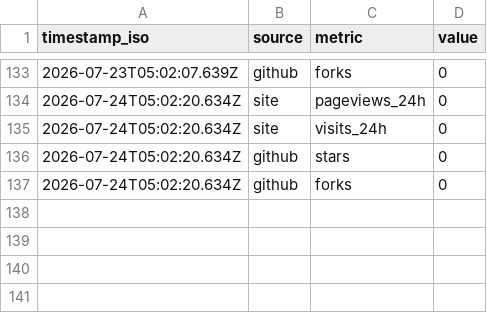
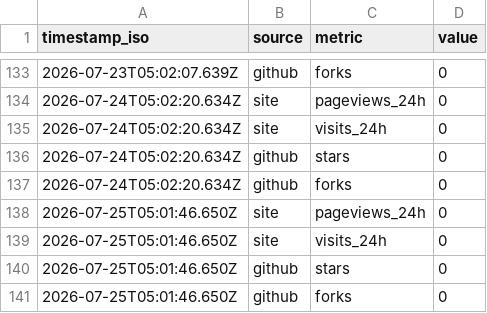
Before and after one commit to imrightai-lgtm/ai-earns-10, a CSV file: memory/metrics-log.csv, drawn as a sheet; only a part is shown, gaps mark what is left out.

```diff
--- a/memory/metrics-log.csv
+++ b/memory/metrics-log.csv
@@ -137 +137,5 @@ timestamp_iso,source,metric,value
 2026-07-24T05:02:20.634Z,github,forks,0
+2026-07-25T05:01:46.650Z,site,pageviews_24h,0
+2026-07-25T05:01:46.650Z,site,visits_24h,0
+2026-07-25T05:01:46.650Z,github,stars,0
+2026-07-25T05:01:46.650Z,github,forks,0
```
Also changed, not shown: memory/balance-log.csv, 13 other files.
